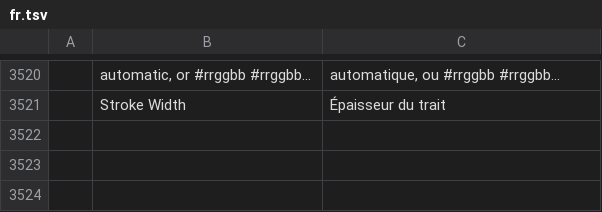
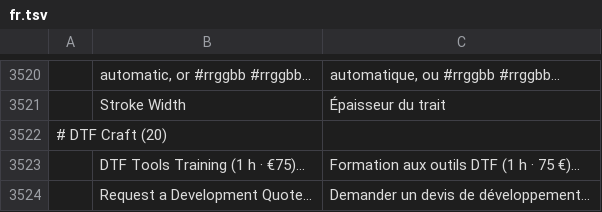
Before and after one commit to 37deuxglacet-lang/dtf-craft, a TSV file: crates/ui-egui/src/i18n/fr.tsv, drawn as a sheet; only a part is shown, gaps mark what is left out; the diff names each change by its address in the sheet, - before the commit and + after, or states it on an @@ line.

```diff
--- a/crates/ui-egui/src/i18n/fr.tsv
+++ b/crates/ui-egui/src/i18n/fr.tsv
+row 3522: # DTF Craft (20)
+row 3523:  | DTF Tools Training (1 h · €75)… | Formation aux outils DTF (1 h · 75 €)…
+row 3524:  | Request a Development Quote… | Demander un devis de développement…
```
Also changed, not shown: 6 other files.
